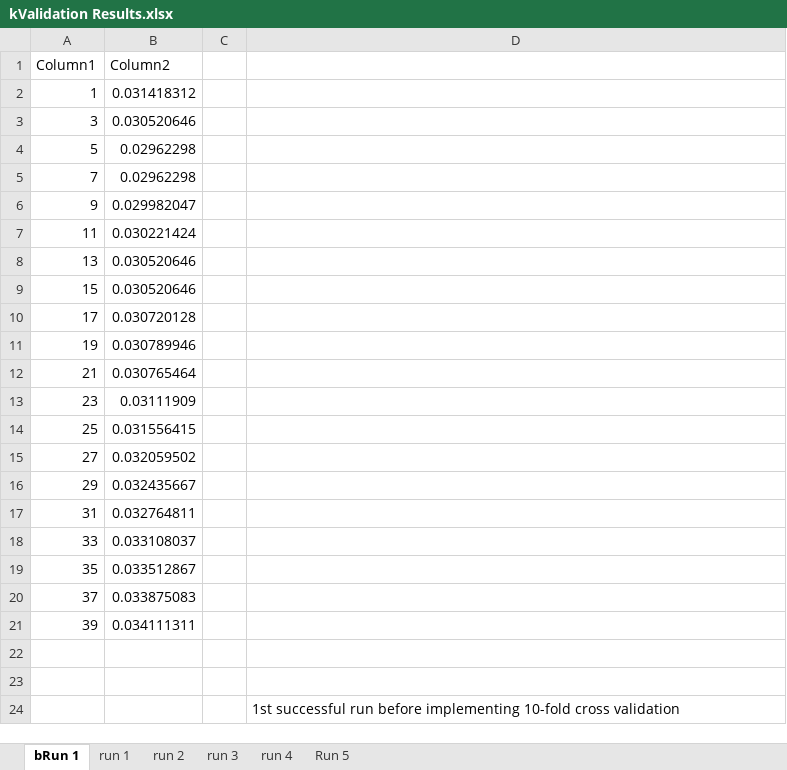
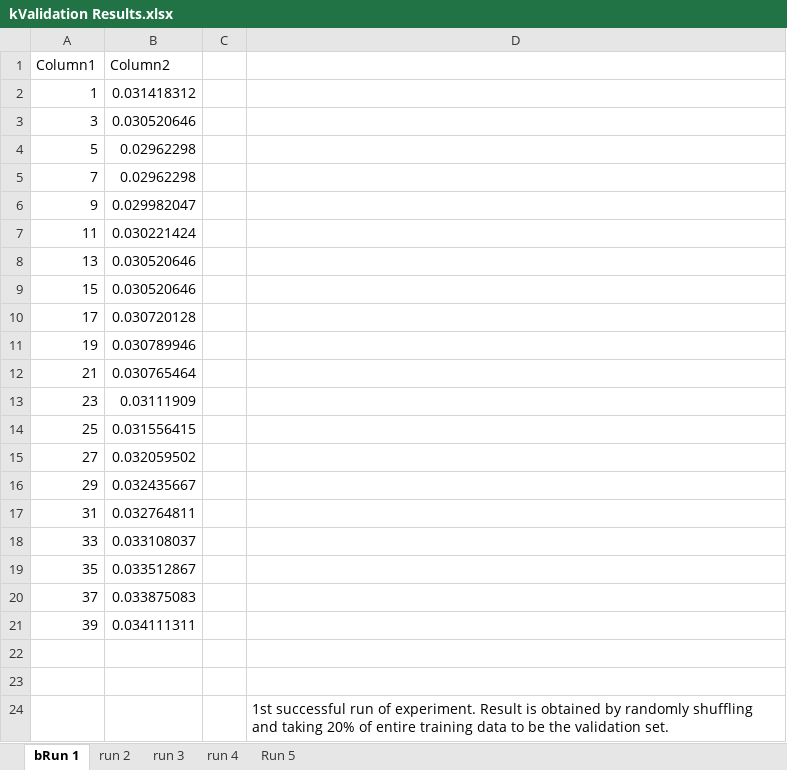
Before and after one commit to jinyao-lee/CS3244-SMS-Spam-Project, an Excel workbook: data/kValidation Results.xlsx, sheet bRun 1, drawn as a sheet; values as stored, in another font and other column widths than the file's, no borders; charts and pictures and table styles not drawn; the diff names each change by its address in the sheet, - before the commit and + after, or states it on an @@ line.

Commit message:
Cleaned up code and experimental data

```diff
--- a/data/kValidation Results.xlsx (sheet bRun 1)
+++ b/data/kValidation Results.xlsx (sheet bRun 1)
-sheet tab: run 1
-D24: …successful run before implementing 10-fold cross validation
+D24: …successful run of experiment. Result is obtained by randomly shuffling and taking 20% of entire training data to be the validation set.
```
Also changed, not shown: sheet Run 5, sheet run 4, sheet run 2, sheet run 3, charts or pictures, 2 other files.
